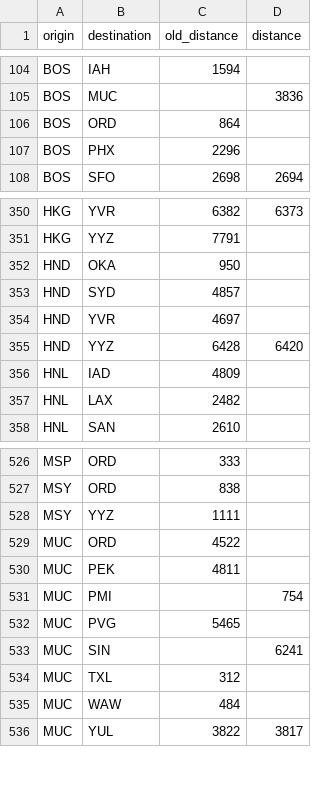
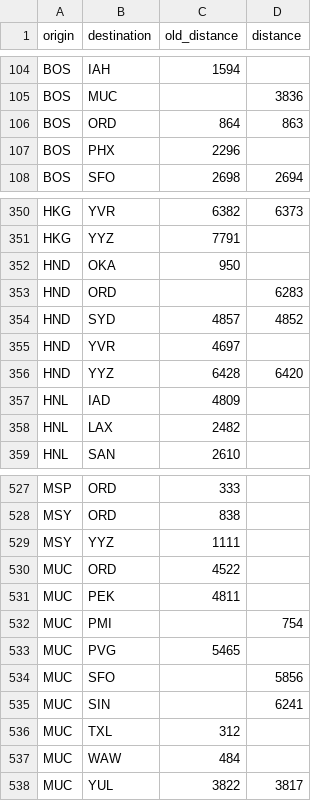
Before and after one commit to cowtool-llc/ac-sqd, a CSV file: src/main/resources/aeroplan_distances.csv, drawn as a sheet; only a part is shown, gaps mark what is left out.

Commit message:
Add/update multiple distances

```diff
--- a/src/main/resources/aeroplan_distances.csv
+++ b/src/main/resources/aeroplan_distances.csv
@@ -105,3 +105,3 @@ BOS,IAH,1594,
 BOS,MUC,,3836
-BOS,ORD,864,
+BOS,ORD,864,863
 BOS,PHX,2296,
@@ -352,3 +352,4 @@ HKG,YYZ,7791,
 HND,OKA,950,
-HND,SYD,4857,
+HND,ORD,,6283
+HND,SYD,4857,4852
 HND,YVR,4697,
@@ -532,2 +533,3 @@ MUC,PMI,,754
 MUC,PVG,5465,
+MUC,SFO,,5856
 MUC,SIN,,6241
```
